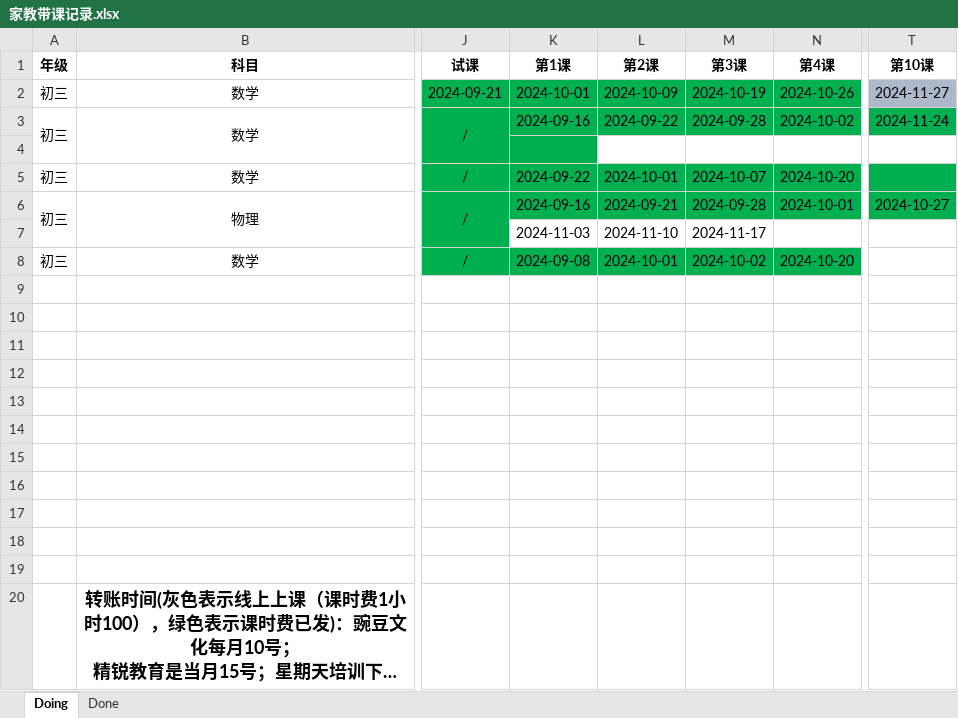
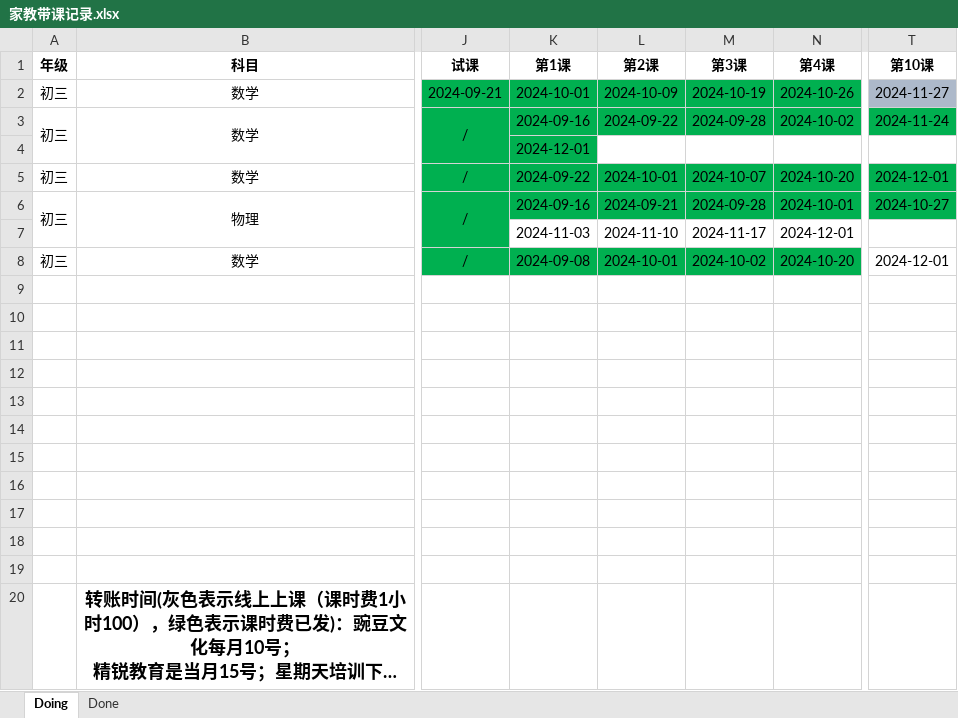
Before and after one commit to think2times/Fastrack, an Excel workbook: Sideline/家教带课记录.xlsx, sheet Doing, drawn as a sheet; only a part is shown, gaps mark what is left out; long unchanged cells end in …; values as stored, in another font and other column widths than the file's, no borders; the diff names each change by its address in the sheet, - before the commit and + after, or states it on an @@ line.

```diff
--- a/Sideline/家教带课记录.xlsx (sheet Doing)
+++ b/Sideline/家教带课记录.xlsx (sheet Doing)
-K4 (第1课): (empty)
+K4 (第1课): 2024-12-01
-T5 (第10课): (empty)
+T5 (第10课): 2024-12-01
-N7 (第4课): (empty)
+N7 (第4课): 2024-12-01
-T8 (第10课): (empty)
+T8 (第10课): 2024-12-01
```
Also changed, not shown: 2 other files.
